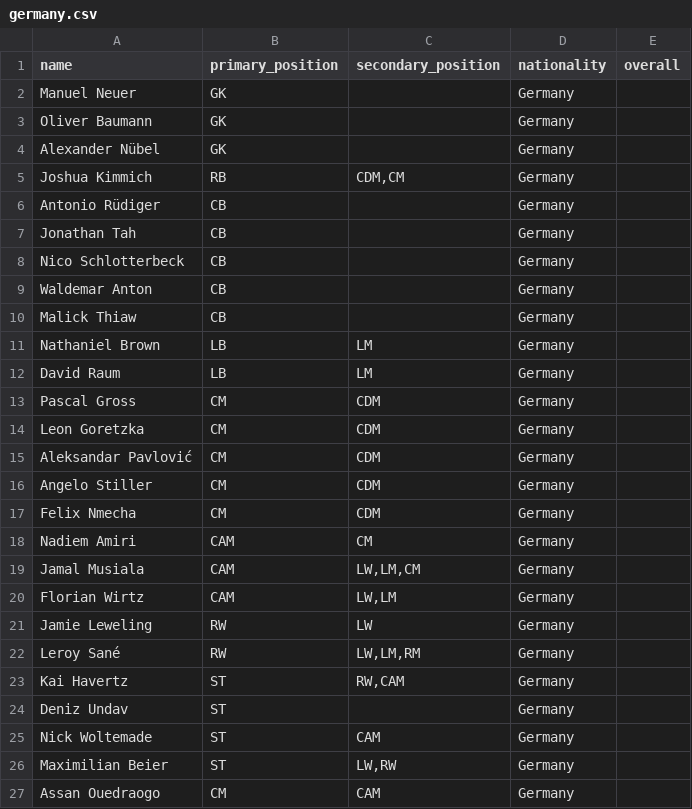
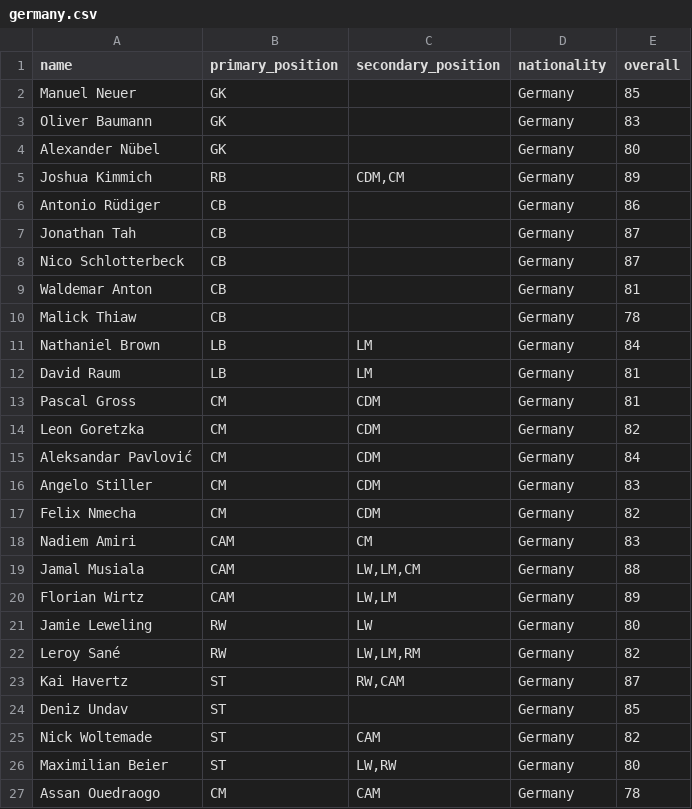
Before and after one commit to SadmanSakibKhan11/KickoffXI, a CSV file: data/teams/germany.csv, drawn as a sheet.

```diff
--- a/data/teams/germany.csv
+++ b/data/teams/germany.csv
@@ -1,27 +1,27 @@
 name,primary_position,secondary_position,nationality,overall
-Manuel Neuer,GK,,Germany,
-Oliver Baumann,GK,,Germany,
-Alexander Nübel,GK,,Germany,
-Joshua Kimmich,RB,"CDM,CM",Germany,
-Antonio Rüdiger,CB,,Germany,
-Jonathan Tah,CB,,Germany,
-Nico Schlotterbeck,CB,,Germany,
-Waldemar Anton,CB,,Germany,
-Malick Thiaw,CB,,Germany,
-Nathaniel Brown,LB,LM,Germany,
-David Raum,LB,LM,Germany,
-Pascal Gross,CM,CDM,Germany,
-Leon Goretzka,CM,CDM,Germany,
-Aleksandar Pavlović,CM,CDM,Germany,
-Angelo Stiller,CM,CDM,Germany,
-Felix Nmecha,CM,CDM,Germany,
-Nadiem Amiri,CAM,CM,Germany,
-Jamal Musiala,CAM,"LW,LM,CM",Germany,
-Florian Wirtz,CAM,"LW,LM",Germany,
-Jamie Leweling,RW,LW,Germany,
-Leroy Sané,RW,"LW,LM,RM",Germany,
-Kai Havertz,ST,"RW,CAM",Germany,
-Deniz Undav,ST,,Germany,
-Nick Woltemade,ST,CAM,Germany,
-Maximilian Beier,ST,"LW,RW",Germany,
-Assan Ouedraogo,CM,CAM,Germany,
+Manuel Neuer,GK,,Germany,85
+Oliver Baumann,GK,,Germany,83
+Alexander Nübel,GK,,Germany,80
+Joshua Kimmich,RB,"CDM,CM",Germany,89
+Antonio Rüdiger,CB,,Germany,86
+Jonathan Tah,CB,,Germany,87
+Nico Schlotterbeck,CB,,Germany,87
+Waldemar Anton,CB,,Germany,81
+Malick Thiaw,CB,,Germany,78
+Nathaniel Brown,LB,LM,Germany,84
+David Raum,LB,LM,Germany,81
+Pascal Gross,CM,CDM,Germany,81
+Leon Goretzka,CM,CDM,Germany,82
+Aleksandar Pavlović,CM,CDM,Germany,84
+Angelo Stiller,CM,CDM,Germany,83
+Felix Nmecha,CM,CDM,Germany,82
+Nadiem Amiri,CAM,CM,Germany,83
+Jamal Musiala,CAM,"LW,LM,CM",Germany,88
+Florian Wirtz,CAM,"LW,LM",Germany,89
+Jamie Leweling,RW,LW,Germany,80
+Leroy Sané,RW,"LW,LM,RM",Germany,82
+Kai Havertz,ST,"RW,CAM",Germany,87
+Deniz Undav,ST,,Germany,85
+Nick Woltemade,ST,CAM,Germany,82
+Maximilian Beier,ST,"LW,RW",Germany,80
+Assan Ouedraogo,CM,CAM,Germany,78
```
Also changed, not shown: data/teams/belgium.csv, data/teams/canada.csv, 20 other files.
